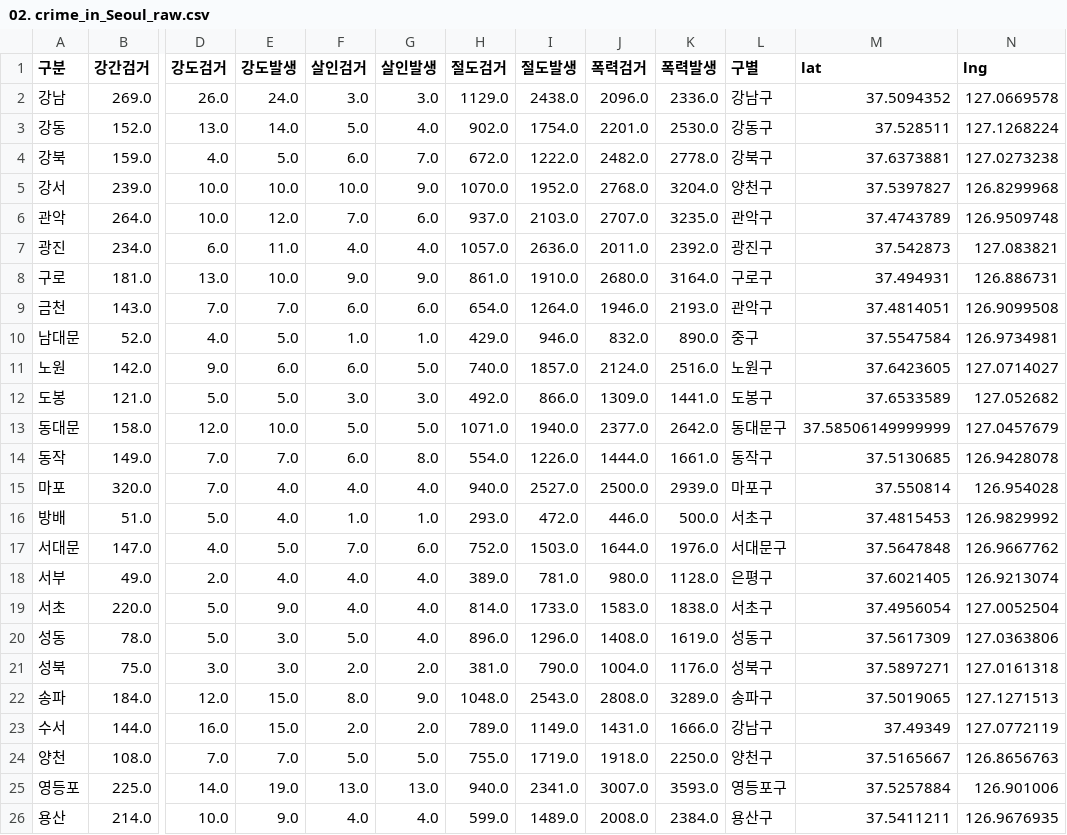
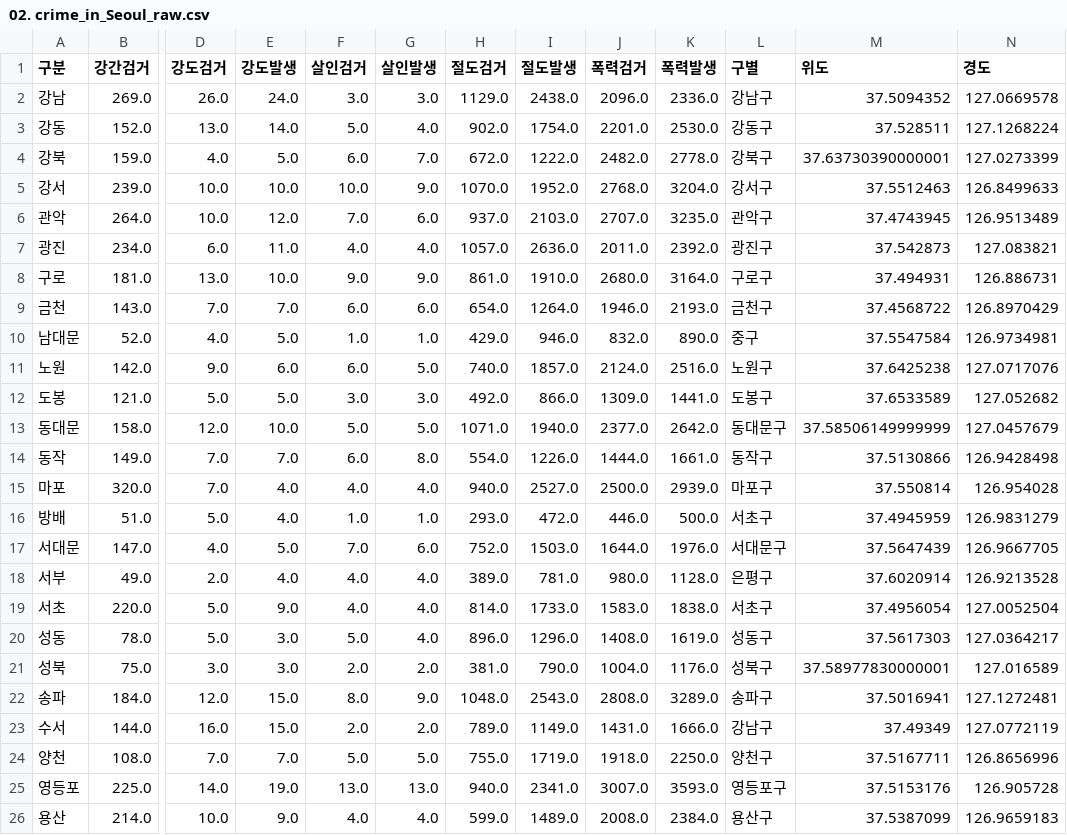
Before and after one commit to kimjaemin95/nekalakubae_data_science_1st, a CSV file: ds_study/data/02. crime_in_Seoul_raw.csv, drawn as a sheet; only a part is shown, gaps mark what is left out; the diff covers the shown part only; the diff names each change by its address in the sheet, - before the commit and + after, or states it on an @@ line.

```diff
--- a/ds_study/data/02. crime_in_Seoul_raw.csv
+++ b/ds_study/data/02. crime_in_Seoul_raw.csv
-M1: lat
+M1: 위도
-N1: lng
+N1: 경도
-M4 (위도): 37.6373881
+M4 (위도): 37.63730390000001
-N4 (경도): 127.0273238
+N4 (경도): 127.0273399
-L5 (구별): 양천구
+L5 (구별): 강서구
-M5 (위도): 37.5397827
+M5 (위도): 37.5512463
-N5 (경도): 126.8299968
+N5 (경도): 126.8499633
-M6 (위도): 37.4743789
+M6 (위도): 37.4743945
-N6 (경도): 126.9509748
+N6 (경도): 126.9513489
-L9 (구별): 관악구
+L9 (구별): 금천구
-M9 (위도): 37.4814051
+M9 (위도): 37.4568722
-N9 (경도): 126.9099508
+N9 (경도): 126.8970429
-M11 (위도): 37.6423605
+M11 (위도): 37.6425238
-N11 (경도): 127.0714027
+N11 (경도): 127.0717076
-M14 (위도): 37.5130685
+M14 (위도): 37.5130866
-N14 (경도): 126.9428078
+N14 (경도): 126.9428498
-M16 (위도): 37.4815453
+M16 (위도): 37.4945959
-N16 (경도): 126.9829992
+N16 (경도): 126.9831279
-M17 (위도): 37.5647848
+M17 (위도): 37.5647439
-N17 (경도): 126.9667762
+N17 (경도): 126.9667705
-M18 (위도): 37.6021405
+M18 (위도): 37.6020914
-N18 (경도): 126.9213074
+N18 (경도): 126.9213528
-M20 (위도): 37.5617309
+M20 (위도): 37.5617303
-N20 (경도): 127.0363806
+N20 (경도): 127.0364217
-M21 (위도): 37.5897271
+M21 (위도): 37.58977830000001
-N21 (경도): 127.0161318
+N21 (경도): 127.016589
-M22 (위도): 37.5019065
+M22 (위도): 37.5016941
-N22 (경도): 127.1271513
+N22 (경도): 127.1272481
-M24 (위도): 37.5165667
+M24 (위도): 37.5167711
-N24 (경도): 126.8656763
+N24 (경도): 126.8656996
-M25 (위도): 37.5257884
+M25 (위도): 37.5153176
-N25 (경도): 126.901006
+N25 (경도): 126.905728
-M26 (위도): 37.5411211
+M26 (위도): 37.5387099
-N26 (경도): 126.9676935
+N26 (경도): 126.9659183
```
Also changed, not shown: 8 edited cells elsewhere in this file, ds_study/data/02. crime_in_Seoul_final.csv, 14 other files.
